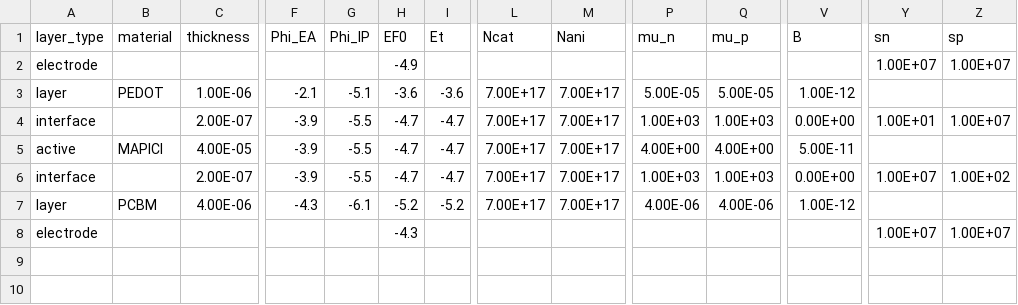
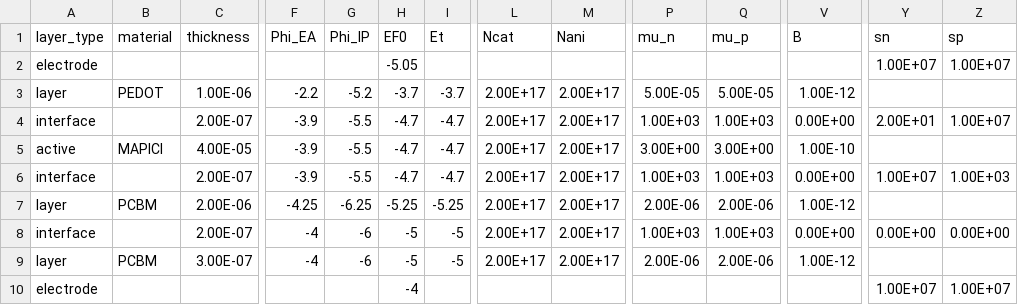
Before and after one commit to lucy-hart/Driftfusion, a CSV file: Input_files/PTAA_MAPI_Kloc6_v3.csv, drawn as a sheet; only a part is shown, gaps mark what is left out; addresses are those after the commit; rows hold the shown columns only; the diff names each change by its address in the sheet, - before the commit and + after, or states it on an @@ line.

```diff
--- a/Input_files/PTAA_MAPI_Kloc6_v3.csv
+++ b/Input_files/PTAA_MAPI_Kloc6_v3.csv
-H2 (EF0): -4.9
+H2 (EF0): -5.05
-F3 (Phi_EA): -2.1
+F3 (Phi_EA): -2.2
-G3 (Phi_IP): -5.1
+G3 (Phi_IP): -5.2
-H3 (EF0): -3.6
+H3 (EF0): -3.7
-I3 (Et): -3.6
+I3 (Et): -3.7
-L3:L7 (Ncat): 7.00E+17
+L3:L7 (Ncat): 2.00E+17
-M3:M7 (Nani): 7.00E+17
+M3:M7 (Nani): 2.00E+17
-Y4 (sn): 1.00E+01
+Y4 (sn): 2.00E+01
-P5 (mu_n): 4.00E+00
+P5 (mu_n): 3.00E+00
-Q5 (mu_p): 4.00E+00
+Q5 (mu_p): 3.00E+00
-V5 (B): 5.00E-11
+V5 (B): 1.00E-10
-Z6 (sp): 1.00E+02
+Z6 (sp): 1.00E+03
-C7 (thickness): 4.00E-06
+C7 (thickness): 2.00E-06
-F7 (Phi_EA): -4.3
+F7 (Phi_EA): -4.25
-G7 (Phi_IP): -6.1
+G7 (Phi_IP): -6.25
-H7 (EF0): -5.2
+H7 (EF0): -5.25
-I7 (Et): -5.2
+I7 (Et): -5.25
-P7 (mu_n): 4.00E-06
+P7 (mu_n): 2.00E-06
-Q7 (mu_p): 4.00E-06
+Q7 (mu_p): 2.00E-06
+row 8: interface |  | 2.00E-07 | -4 | -6 | -5 | -5 | 2.00E+17 | 2.00E+17 | 1.00E+03 | 1.00E+03 | 0.00E+00 | 0.00E+00 | 0.00E+00
+row 9: layer | PCBM | 3.00E-07 | -4 | -6 | -5 | -5 | 2.00E+17 | 2.00E+17 | 2.00E-06 | 2.00E-06 | 1.00E-12
-H10 (EF0): -4.3
+H10 (EF0): -4
```
Also changed, not shown: Input_files/PTAA_MAPI_ICBA_v3.csv, Input_files/PTAA_MAPI_IPH_v3.csv, 8 other files.
